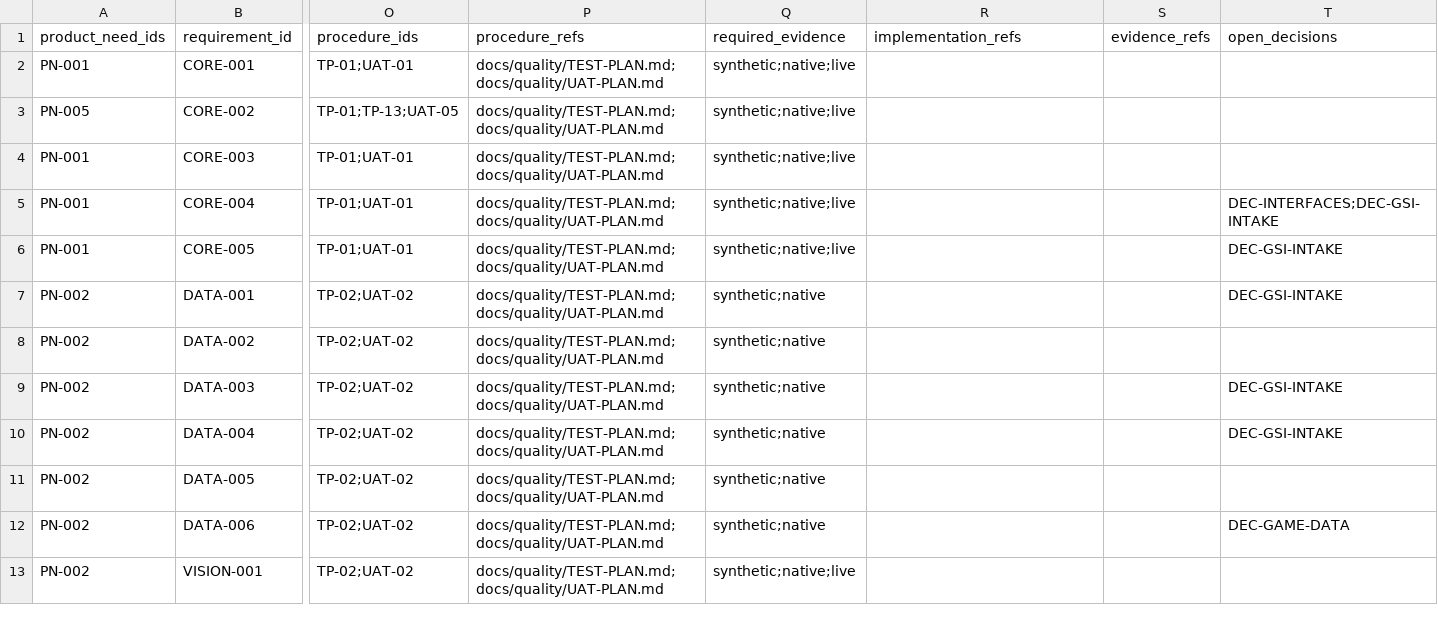
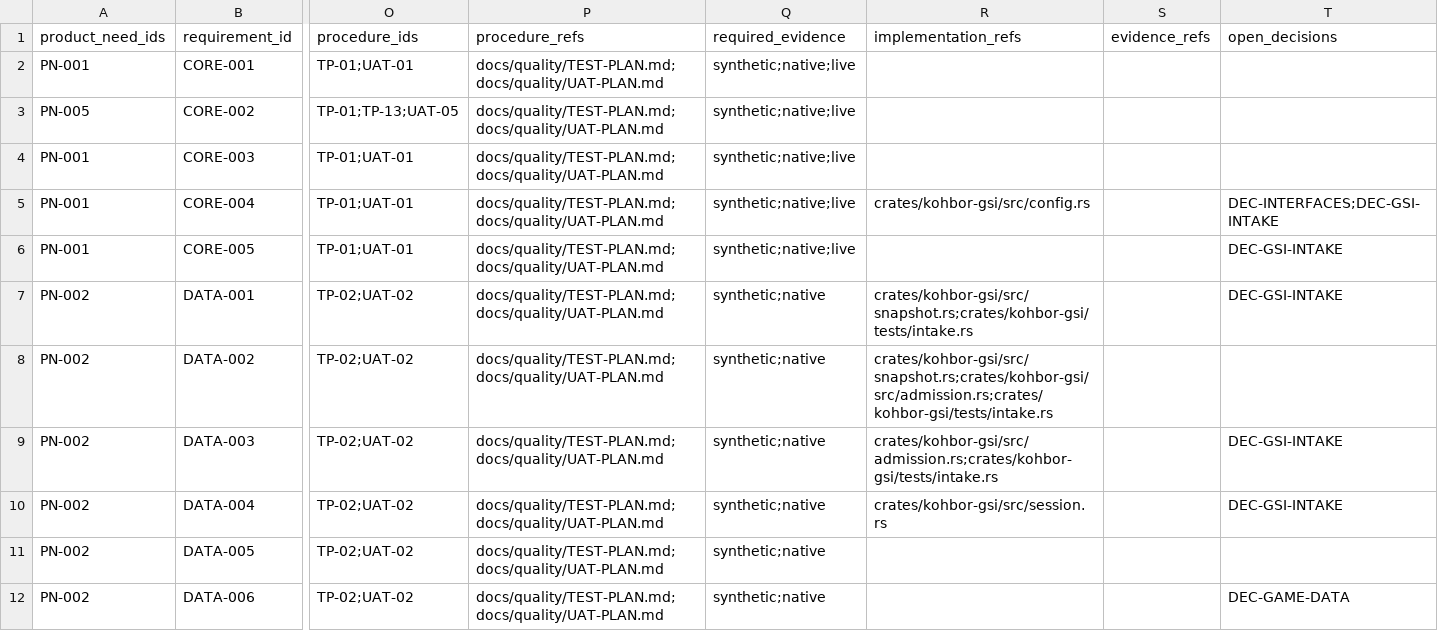
Before and after one commit to Freshair129/kohbor, a CSV file: docs/requirements/RTM.csv, drawn as a sheet; only a part is shown, gaps mark what is left out; the shorter side is filled out with more unchanged rows; the diff names each change by its address in the sheet, - before the commit and + after, or states it on an @@ line.

```diff
--- a/docs/requirements/RTM.csv
+++ b/docs/requirements/RTM.csv
-R5 (implementation_refs): (empty)
+R5 (implementation_refs): crates/kohbor-gsi/src/config.rs
-R7 (implementation_refs): (empty)
+R7 (implementation_refs): crates/kohbor-gsi/src/snapshot.rs;crates/kohbor-gsi/tests/intake.rs
-R8 (implementation_refs): (empty)
+R8 (implementation_refs): crates/kohbor-gsi/src/snapshot.rs;crates/kohbor-gsi/src/admission.rs;crates/kohbor-gsi/tests/intake.rs
-R9 (implementation_refs): (empty)
+R9 (implementation_refs): crates/kohbor-gsi/src/admission.rs;crates/kohbor-gsi/tests/intake.rs
-R10 (implementation_refs): (empty)
+R10 (implementation_refs): crates/kohbor-gsi/src/session.rs
```
Also changed, not shown: 53 other files.
